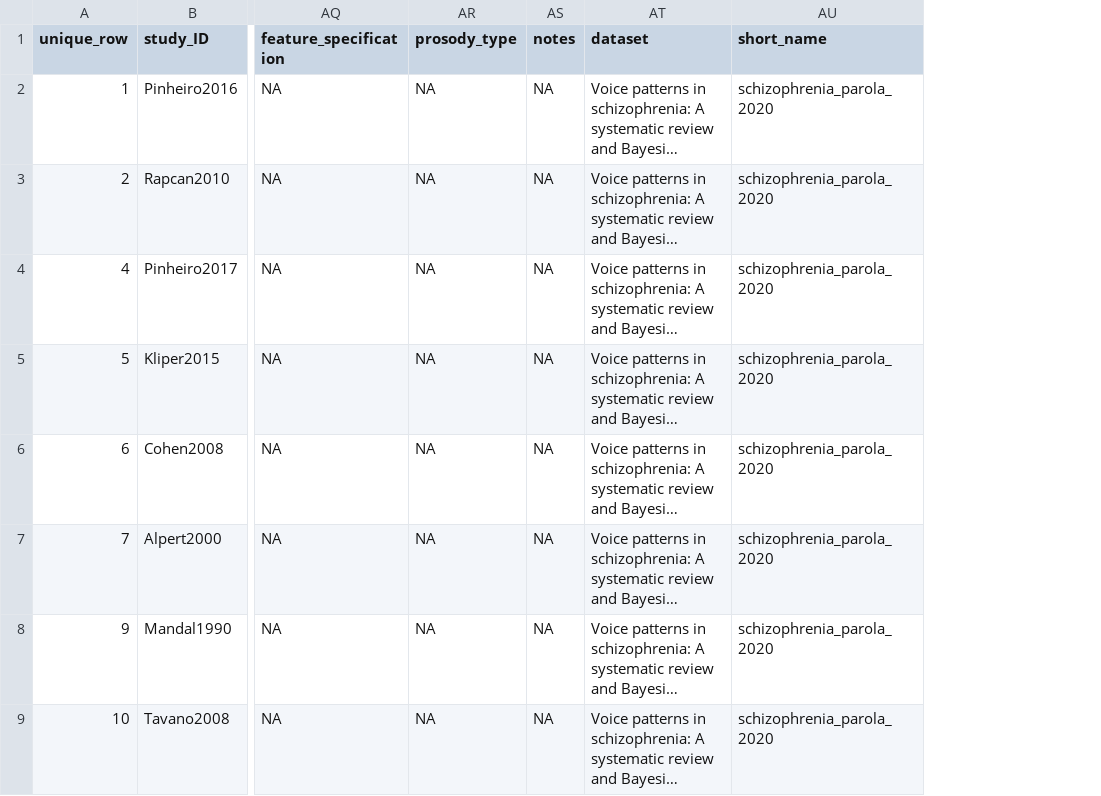
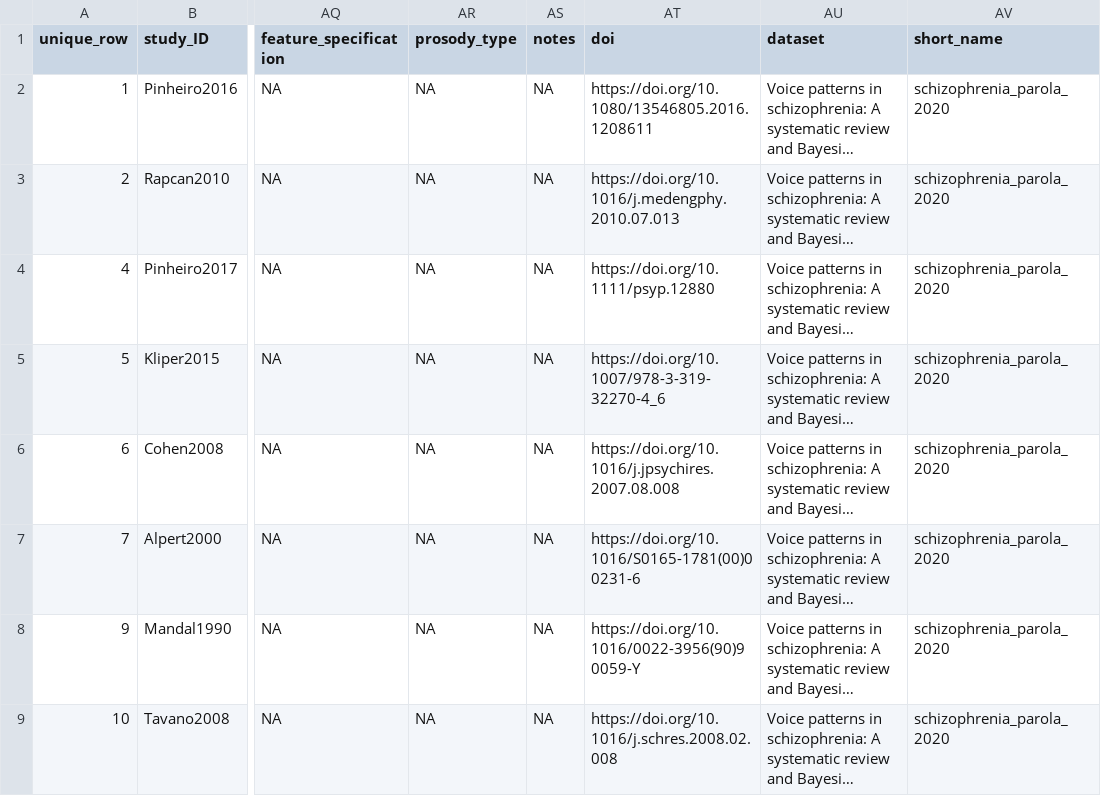
Before and after one commit to LNJ-ND/metalab2, a CSV file: shinyapps/site_data/schizophrenia_parola_2020.csv, drawn as a sheet; only a part is shown, gaps mark what is left out; long unchanged cells end in …; the diff covers the shown part only; the diff names each change by its address in the sheet, - before the commit and + after, or states it on an @@ line.

```diff
--- a/shinyapps/site_data/schizophrenia_parola_2020.csv
+++ b/shinyapps/site_data/schizophrenia_parola_2020.csv
+column AT (doi), rows 2-9: https://doi.org/10.1080/13546805.2016.1208611 | https://doi.org/10.1016/j.medengphy.2010.07.013 | https://doi.org/10.1111/psyp.12880 | https://doi.org/10.1007/978-3-319-32270-4_6 | https://doi.org/10.1016/j.jpsychires.2007.08.008 | https://doi.org/10.1016/S0165-1781(00)00231-6 | https://doi.org/10.1016/0022-3956(90)90059-Y | https://doi.org/10.1016/j.schres.2008.02.008
```
Also changed, not shown: 4 edited cells elsewhere in this file, shinyapps/site_data/lhd_weed_2020.csv, shinyapps/site_data/rhd_weed_2020.csv, 1 other file.
